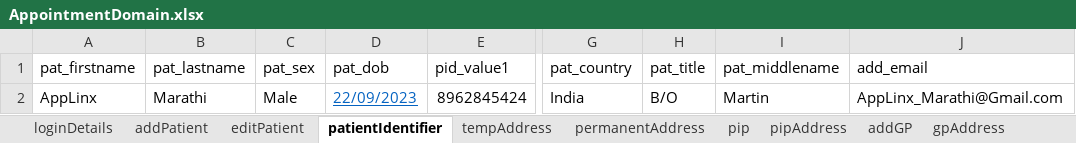
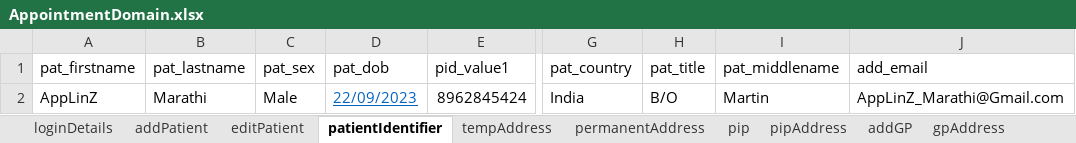
Before and after one commit to manojvyavahare27/C4Automation, an Excel workbook: ExcelFiles/AppointmentDomain.xlsx, sheet patientIdentifier, drawn as a sheet; only a part is shown, gaps mark what is left out; values as stored, in another font and other column widths than the file's, no borders; the diff names each change by its address in the sheet, - before the commit and + after, or states it on an @@ line.

```diff
--- a/ExcelFiles/AppointmentDomain.xlsx (sheet patientIdentifier)
+++ b/ExcelFiles/AppointmentDomain.xlsx (sheet patientIdentifier)
-A2 (pat_firstname): AppLinx
+A2 (pat_firstname): AppLinZ
-J2 (add_email): AppLinx_Marathi@Gmail.com
+J2 (add_email): AppLinZ_Marathi@Gmail.com
```
Also changed, not shown: sheet addPatient, sheet editPatient.
